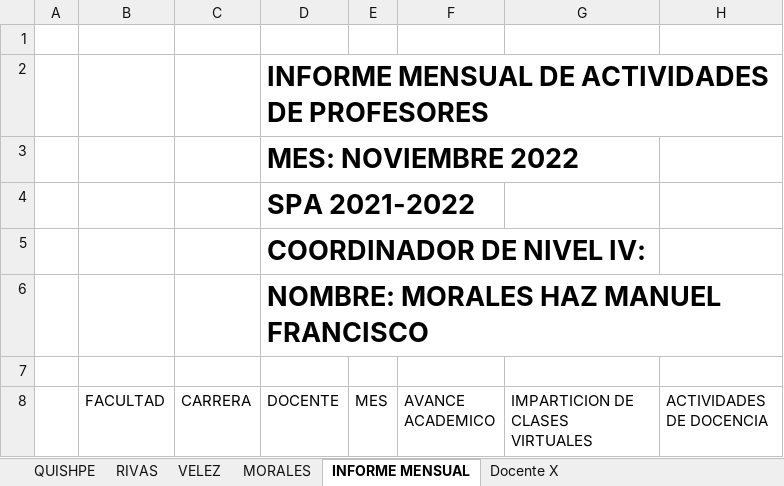
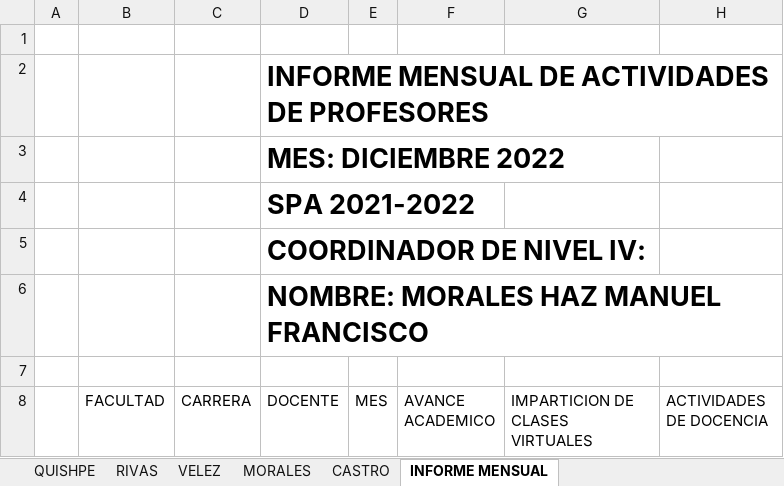
Before and after one commit to vanlarsen/coord_ingles_iv, an Excel workbook: informeDiciembre2022.xlsx, sheet INFORME MENSUAL, drawn as a sheet; only a part is shown; values as stored, in another font and other column widths than the file's, no borders; charts and pictures not drawn; the diff covers the shown part only; the diff names each change by its address in the sheet, - before the commit and + after, or states it on an @@ line.

```diff
--- a/informeDiciembre2022.xlsx (sheet INFORME MENSUAL)
+++ b/informeDiciembre2022.xlsx (sheet INFORME MENSUAL)
-sheet tab: Docente X
+sheet tab: CASTRO
-D3 (DOCENTE): MES: NOVIEMBRE 2022
+D3 (DOCENTE): MES: DICIEMBRE 2022
```
Also changed, not shown: other rows of this sheet, sheet QUISHPE, sheet VELEZ, sheet RIVAS, sheet MORALES, controlDiario.xlsx, informeNoviembre2022.xlsx.
